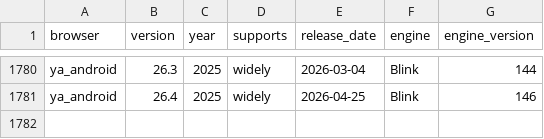
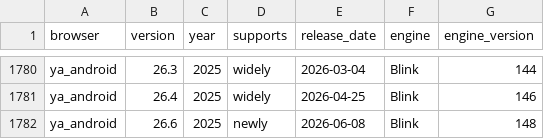
Before and after one commit to web-platform-dx/baseline-browser-mapping, a CSV file: static/with_downstream/all_versions_with_supports.csv, drawn as a sheet; only a part is shown, gaps mark what is left out; the diff names each change by its address in the sheet, - before the commit and + after, or states it on an @@ line.

```diff
--- a/static/with_downstream/all_versions_with_supports.csv
+++ b/static/with_downstream/all_versions_with_supports.csv
+row 1782: ya_android | 26.6 | 2025 | newly | 2026-06-08 | Blink | 148
```
Also changed, not shown: static/with_downstream/all_versions.csv, 4 other files.
